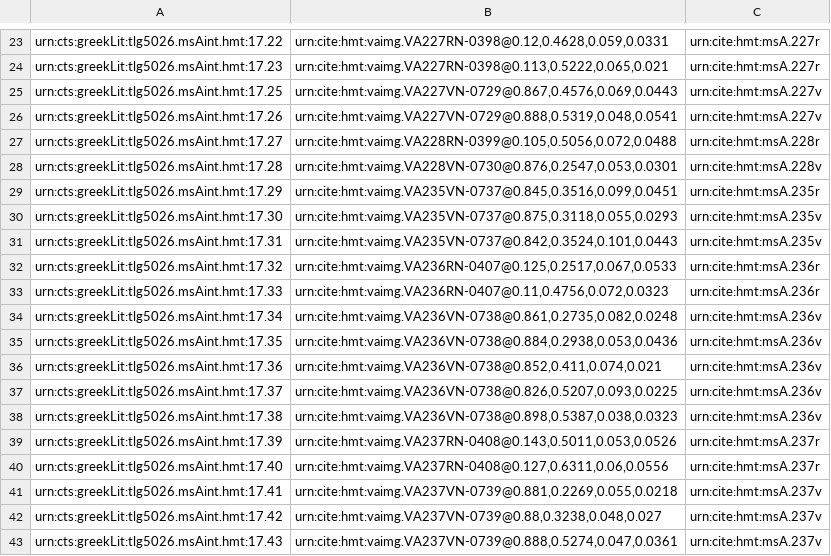
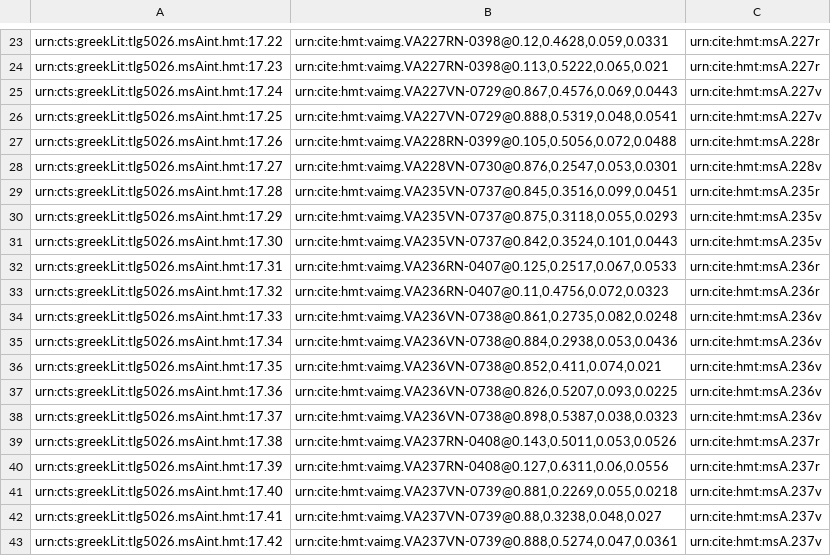
Before and after one commit to mwauke/closed-hc-il17, a CSV file: collections/venA-interior.csv, drawn as a sheet; only a part is shown, gaps mark what is left out.

Commit message:
Update venA-interior.csv

```diff
--- a/collections/venA-interior.csv
+++ b/collections/venA-interior.csv
@@ -24,20 +24,20 @@ urn:cts:greekLit:tlg5026.msAint.hmt:17.22,"urn:cite:hmt:vaimg.VA227RN-0398@0.12,
 urn:cts:greekLit:tlg5026.msAint.hmt:17.23,"urn:cite:hmt:vaimg.VA227RN-0398@0.113,0.5222,0.065,0.021",urn:cite:hmt:msA.227r
-urn:cts:greekLit:tlg5026.msAint.hmt:17.25,"urn:cite:hmt:vaimg.VA227VN-0729@0.867,0.4576,0.069,0.0443",urn:cite:hmt:msA.227v
-urn:cts:greekLit:tlg5026.msAint.hmt:17.26,"urn:cite:hmt:vaimg.VA227VN-0729@0.888,0.5319,0.048,0.0541",urn:cite:hmt:msA.227v
-urn:cts:greekLit:tlg5026.msAint.hmt:17.27,"urn:cite:hmt:vaimg.VA228RN-0399@0.105,0.5056,0.072,0.0488",urn:cite:hmt:msA.228r
-urn:cts:greekLit:tlg5026.msAint.hmt:17.28,"urn:cite:hmt:vaimg.VA228VN-0730@0.876,0.2547,0.053,0.0301",urn:cite:hmt:msA.228v
-urn:cts:greekLit:tlg5026.msAint.hmt:17.29,"urn:cite:hmt:vaimg.VA235VN-0737@0.845,0.3516,0.099,0.0451",urn:cite:hmt:msA.235r
-urn:cts:greekLit:tlg5026.msAint.hmt:17.30,"urn:cite:hmt:vaimg.VA235VN-0737@0.875,0.3118,0.055,0.0293",urn:cite:hmt:msA.235v
-urn:cts:greekLit:tlg5026.msAint.hmt:17.31,"urn:cite:hmt:vaimg.VA235VN-0737@0.842,0.3524,0.101,0.0443",urn:cite:hmt:msA.235v
-urn:cts:greekLit:tlg5026.msAint.hmt:17.32,"urn:cite:hmt:vaimg.VA236RN-0407@0.125,0.2517,0.067,0.0533",urn:cite:hmt:msA.236r
-urn:cts:greekLit:tlg5026.msAint.hmt:17.33,"urn:cite:hmt:vaimg.VA236RN-0407@0.11,0.4756,0.072,0.0323",urn:cite:hmt:msA.236r
-urn:cts:greekLit:tlg5026.msAint.hmt:17.34,"urn:cite:hmt:vaimg.VA236VN-0738@0.861,0.2735,0.082,0.0248",urn:cite:hmt:msA.236v
-urn:cts:greekLit:tlg5026.msAint.hmt:17.35,"urn:cite:hmt:vaimg.VA236VN-0738@0.884,0.2938,0.053,0.0436",urn:cite:hmt:msA.236v
-urn:cts:greekLit:tlg5026.msAint.hmt:17.36,"urn:cite:hmt:vaimg.VA236VN-0738@0.852,0.411,0.074,0.021",urn:cite:hmt:msA.236v
-urn:cts:greekLit:tlg5026.msAint.hmt:17.37,"urn:cite:hmt:vaimg.VA236VN-0738@0.826,0.5207,0.093,0.0225",urn:cite:hmt:msA.236v
-urn:cts:greekLit:tlg5026.msAint.hmt:17.38,"urn:cite:hmt:vaimg.VA236VN-0738@0.898,0.5387,0.038,0.0323",urn:cite:hmt:msA.236v
-urn:cts:greekLit:tlg5026.msAint.hmt:17.39,"urn:cite:hmt:vaimg.VA237RN-0408@0.143,0.5011,0.053,0.0526",urn:cite:hmt:msA.237r
-urn:cts:greekLit:tlg5026.msAint.hmt:17.40,"urn:cite:hmt:vaimg.VA237RN-0408@0.127,0.6311,0.06,0.0556",urn:cite:hmt:msA.237r
-urn:cts:greekLit:tlg5026.msAint.hmt:17.41,"urn:cite:hmt:vaimg.VA237VN-0739@0.881,0.2269,0.055,0.0218",urn:cite:hmt:msA.237v
-urn:cts:greekLit:tlg5026.msAint.hmt:17.42,"urn:cite:hmt:vaimg.VA237VN-0739@0.88,0.3238,0.048,0.027",urn:cite:hmt:msA.237v
-urn:cts:greekLit:tlg5026.msAint.hmt:17.43,"urn:cite:hmt:vaimg.VA237VN-0739@0.888,0.5274,0.047,0.0361",urn:cite:hmt:msA.237v
+urn:cts:greekLit:tlg5026.msAint.hmt:17.24,"urn:cite:hmt:vaimg.VA227VN-0729@0.867,0.4576,0.069,0.0443",urn:cite:hmt:msA.227v
+urn:cts:greekLit:tlg5026.msAint.hmt:17.25,"urn:cite:hmt:vaimg.VA227VN-0729@0.888,0.5319,0.048,0.0541",urn:cite:hmt:msA.227v
+urn:cts:greekLit:tlg5026.msAint.hmt:17.26,"urn:cite:hmt:vaimg.VA228RN-0399@0.105,0.5056,0.072,0.0488",urn:cite:hmt:msA.228r
+urn:cts:greekLit:tlg5026.msAint.hmt:17.27,"urn:cite:hmt:vaimg.VA228VN-0730@0.876,0.2547,0.053,0.0301",urn:cite:hmt:msA.228v
+urn:cts:greekLit:tlg5026.msAint.hmt:17.28,"urn:cite:hmt:vaimg.VA235VN-0737@0.845,0.3516,0.099,0.0451",urn:cite:hmt:msA.235r
+urn:cts:greekLit:tlg5026.msAint.hmt:17.29,"urn:cite:hmt:vaimg.VA235VN-0737@0.875,0.3118,0.055,0.0293",urn:cite:hmt:msA.235v
+urn:cts:greekLit:tlg5026.msAint.hmt:17.30,"urn:cite:hmt:vaimg.VA235VN-0737@0.842,0.3524,0.101,0.0443",urn:cite:hmt:msA.235v
+urn:cts:greekLit:tlg5026.msAint.hmt:17.31,"urn:cite:hmt:vaimg.VA236RN-0407@0.125,0.2517,0.067,0.0533",urn:cite:hmt:msA.236r
+urn:cts:greekLit:tlg5026.msAint.hmt:17.32,"urn:cite:hmt:vaimg.VA236RN-0407@0.11,0.4756,0.072,0.0323",urn:cite:hmt:msA.236r
+urn:cts:greekLit:tlg5026.msAint.hmt:17.33,"urn:cite:hmt:vaimg.VA236VN-0738@0.861,0.2735,0.082,0.0248",urn:cite:hmt:msA.236v
+urn:cts:greekLit:tlg5026.msAint.hmt:17.34,"urn:cite:hmt:vaimg.VA236VN-0738@0.884,0.2938,0.053,0.0436",urn:cite:hmt:msA.236v
+urn:cts:greekLit:tlg5026.msAint.hmt:17.35,"urn:cite:hmt:vaimg.VA236VN-0738@0.852,0.411,0.074,0.021",urn:cite:hmt:msA.236v
+urn:cts:greekLit:tlg5026.msAint.hmt:17.36,"urn:cite:hmt:vaimg.VA236VN-0738@0.826,0.5207,0.093,0.0225",urn:cite:hmt:msA.236v
+urn:cts:greekLit:tlg5026.msAint.hmt:17.37,"urn:cite:hmt:vaimg.VA236VN-0738@0.898,0.5387,0.038,0.0323",urn:cite:hmt:msA.236v
+urn:cts:greekLit:tlg5026.msAint.hmt:17.38,"urn:cite:hmt:vaimg.VA237RN-0408@0.143,0.5011,0.053,0.0526",urn:cite:hmt:msA.237r
+urn:cts:greekLit:tlg5026.msAint.hmt:17.39,"urn:cite:hmt:vaimg.VA237RN-0408@0.127,0.6311,0.06,0.0556",urn:cite:hmt:msA.237r
+urn:cts:greekLit:tlg5026.msAint.hmt:17.40,"urn:cite:hmt:vaimg.VA237VN-0739@0.881,0.2269,0.055,0.0218",urn:cite:hmt:msA.237v
+urn:cts:greekLit:tlg5026.msAint.hmt:17.41,"urn:cite:hmt:vaimg.VA237VN-0739@0.88,0.3238,0.048,0.027",urn:cite:hmt:msA.237v
+urn:cts:greekLit:tlg5026.msAint.hmt:17.42,"urn:cite:hmt:vaimg.VA237VN-0739@0.888,0.5274,0.047,0.0361",urn:cite:hmt:msA.237v
```
